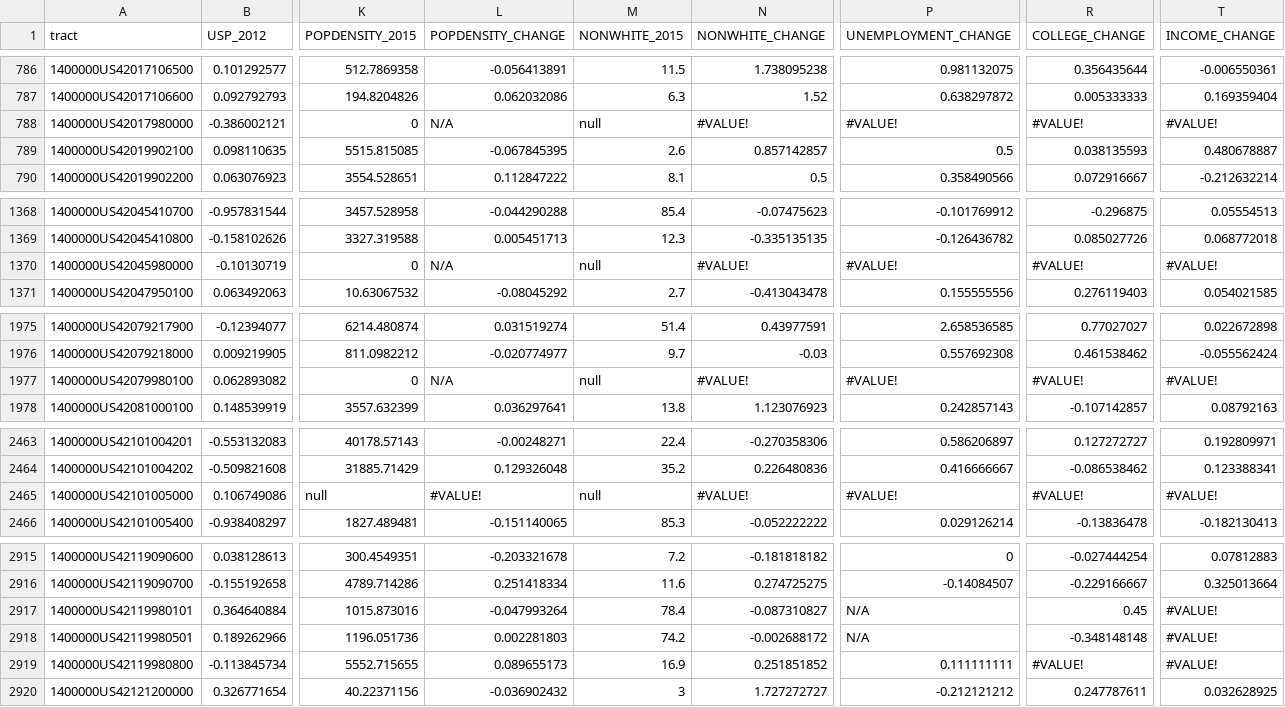
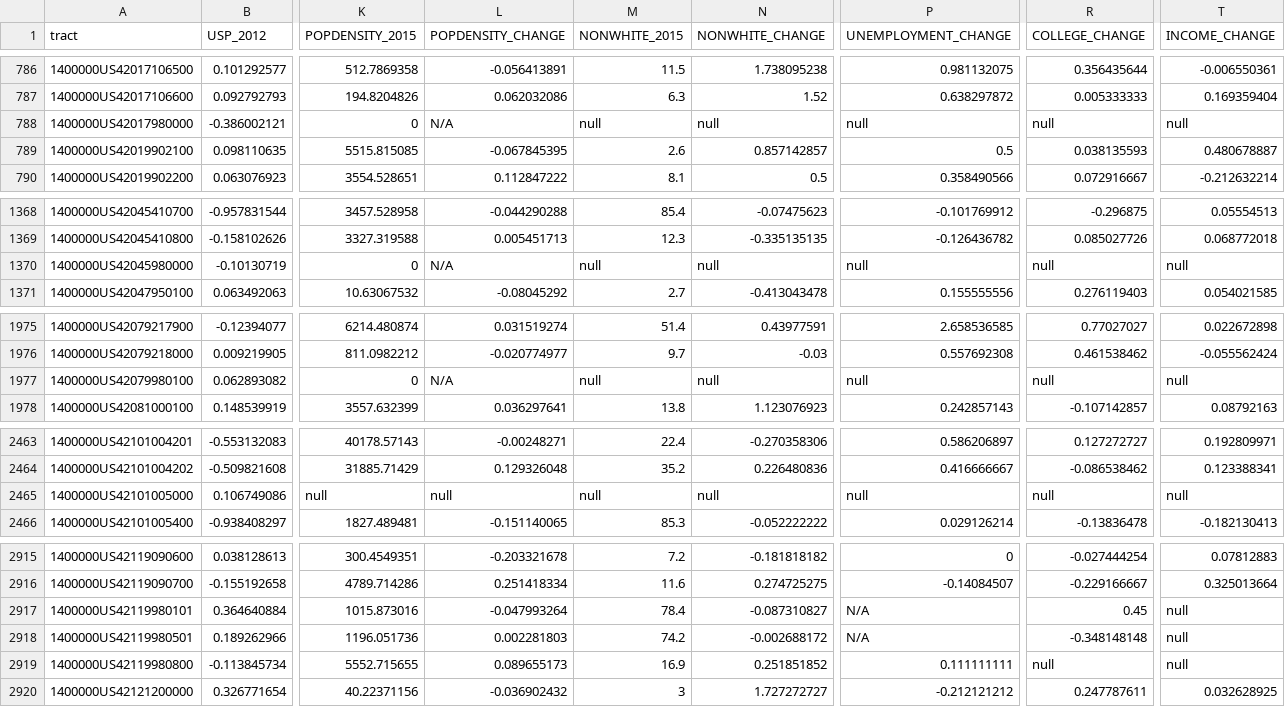
Before and after one commit to stephanietuerk/home, a CSV file: src/assets/beyondthecountyline/censusTractData.csv, drawn as a sheet; only a part is shown, gaps mark what is left out; the diff covers the shown part only; the diff names each change by its address in the sheet, - before the commit and + after, or states it on an @@ line.

```diff
--- a/src/assets/beyondthecountyline/censusTractData.csv
+++ b/src/assets/beyondthecountyline/censusTractData.csv
-N788 (NONWHITE_CHANGE): #VALUE!
+N788 (NONWHITE_CHANGE): null
-P788 (UNEMPLOYMENT_CHANGE): #VALUE!
+P788 (UNEMPLOYMENT_CHANGE): null
-R788 (COLLEGE_CHANGE): #VALUE!
+R788 (COLLEGE_CHANGE): null
-T788 (INCOME_CHANGE): #VALUE!
+T788 (INCOME_CHANGE): null
-N1370 (NONWHITE_CHANGE): #VALUE!
+N1370 (NONWHITE_CHANGE): null
-P1370 (UNEMPLOYMENT_CHANGE): #VALUE!
+P1370 (UNEMPLOYMENT_CHANGE): null
-R1370 (COLLEGE_CHANGE): #VALUE!
+R1370 (COLLEGE_CHANGE): null
-T1370 (INCOME_CHANGE): #VALUE!
+T1370 (INCOME_CHANGE): null
-N1977 (NONWHITE_CHANGE): #VALUE!
+N1977 (NONWHITE_CHANGE): null
-P1977 (UNEMPLOYMENT_CHANGE): #VALUE!
+P1977 (UNEMPLOYMENT_CHANGE): null
-R1977 (COLLEGE_CHANGE): #VALUE!
+R1977 (COLLEGE_CHANGE): null
-T1977 (INCOME_CHANGE): #VALUE!
+T1977 (INCOME_CHANGE): null
-L2465 (POPDENSITY_CHANGE): #VALUE!
+L2465 (POPDENSITY_CHANGE): null
-N2465 (NONWHITE_CHANGE): #VALUE!
+N2465 (NONWHITE_CHANGE): null
-P2465 (UNEMPLOYMENT_CHANGE): #VALUE!
+P2465 (UNEMPLOYMENT_CHANGE): null
-R2465 (COLLEGE_CHANGE): #VALUE!
+R2465 (COLLEGE_CHANGE): null
-T2465 (INCOME_CHANGE): #VALUE!
+T2465 (INCOME_CHANGE): null
-T2917:T2919 (INCOME_CHANGE): #VALUE!
+T2917:T2919 (INCOME_CHANGE): null
-R2919 (COLLEGE_CHANGE): #VALUE!
+R2919 (COLLEGE_CHANGE): null
```
Also changed, not shown: 80 edited cells elsewhere in this file, 27 other files.
